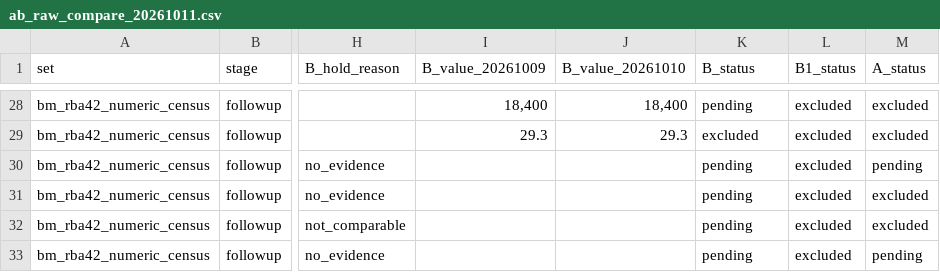
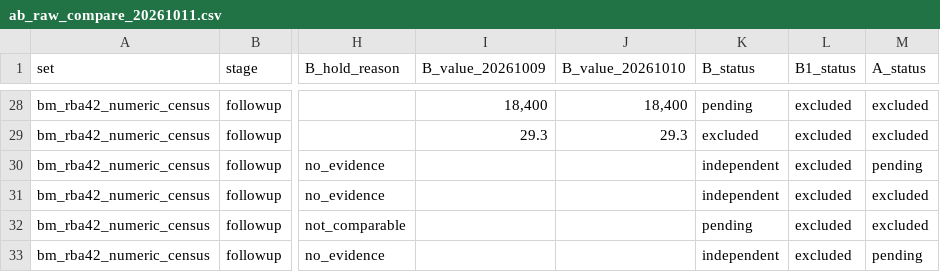
Before and after one commit to calix070924-wq/ESGenie, a CSV file: data/eval/independence/ab_raw_compare_20261011.csv, drawn as a sheet; only a part is shown, gaps mark what is left out; the diff covers the shown part only; the diff names each change by its address in the sheet, - before the commit and + after, or states it on an @@ line.

```diff
--- a/data/eval/independence/ab_raw_compare_20261011.csv
+++ b/data/eval/independence/ab_raw_compare_20261011.csv
-K30:K31 (B_status): pending
+K30:K31 (B_status): independent
-K33 (B_status): pending
+K33 (B_status): independent
```
Also changed, not shown: 23 edited cells elsewhere in this file, data/eval/independence/exposure_log.csv, 8 other files.
